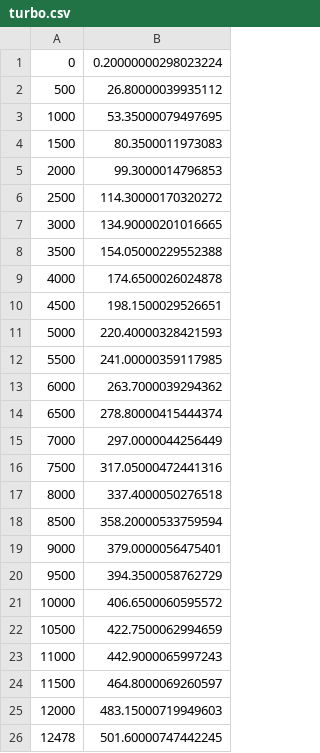
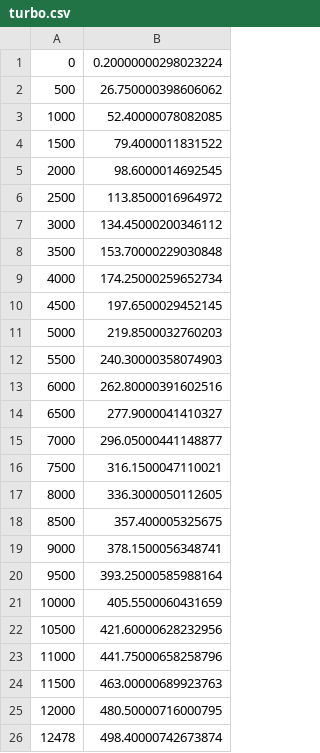
Before and after one commit to Turbo-DYLL/Turbo-DYLL, a CSV file: ROAR/datasets/pid_comparison/turbo.csv, drawn as a sheet.

```diff
--- a/ROAR/datasets/pid_comparison/turbo.csv
+++ b/ROAR/datasets/pid_comparison/turbo.csv
@@ -1,26 +1,26 @@
 0,0.20000000298023224
-500,26.80000039935112
-1000,53.35000079497695
-1500,80.3500011973083
-2000,99.3000014796853
-2500,114.30000170320272
-3000,134.90000201016665
-3500,154.05000229552388
-4000,174.6500026024878
-4500,198.1500029526651
-5000,220.40000328421593
-5500,241.00000359117985
-6000,263.7000039294362
-6500,278.80000415444374
-7000,297.0000044256449
-7500,317.05000472441316
-8000,337.4000050276518
-8500,358.20000533759594
-9000,379.0000056475401
-9500,394.3500058762729
-10000,406.6500060595572
-10500,422.7500062994659
-11000,442.9000065997243
-11500,464.8000069260597
-12000,483.15000719949603
-12478,501.60000747442245
+500,26.750000398606062
+1000,52.40000078082085
+1500,79.4000011831522
+2000,98.6000014692545
+2500,113.8500016964972
+3000,134.45000200346112
+3500,153.70000229030848
+4000,174.25000259652734
+4500,197.6500029452145
+5000,219.8500032760203
+5500,240.30000358074903
+6000,262.80000391602516
+6500,277.9000041410327
+7000,296.05000441148877
+7500,316.1500047110021
+8000,336.3000050112605
+8500,357.400005325675
+9000,378.1500056348741
+9500,393.25000585988164
+10000,405.5500060431659
+10500,421.60000628232956
+11000,441.75000658258796
+11500,463.00000689923763
+12000,480.50000716000795
+12478,498.40000742673874
```
Also changed, not shown: 1 other file.
